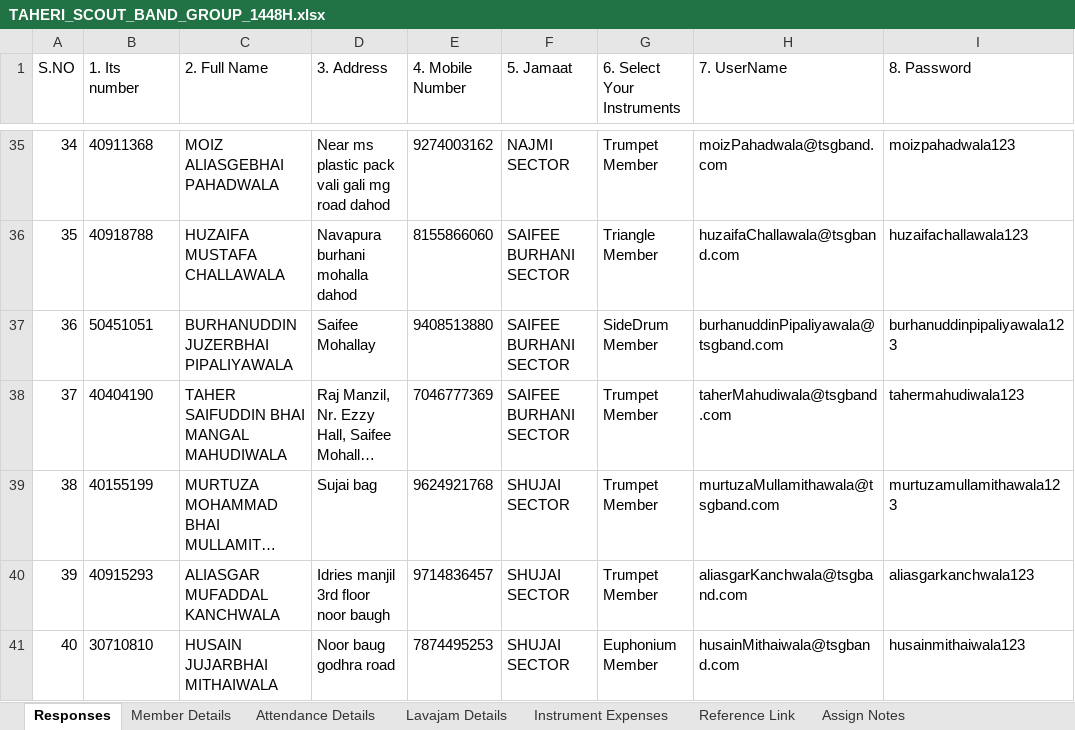
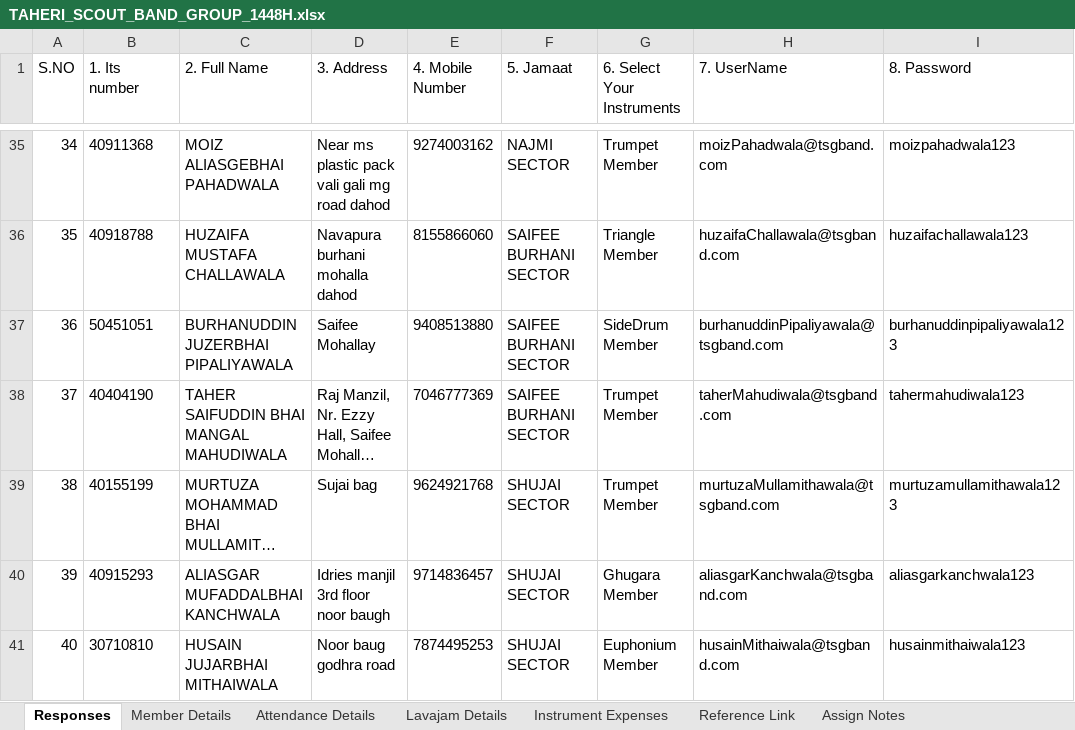
Before and after one commit to TaherMandsor53/trumpet-note-app, an Excel workbook: src/data/TAHERI_SCOUT_BAND_GROUP_1448H.xlsx, sheet Responses, drawn as a sheet; only a part is shown, gaps mark what is left out; long unchanged cells end in …; values as stored, in another font and other column widths than the file's, no borders; the diff names each change by its address in the sheet, - before the commit and + after, or states it on an @@ line.

```diff
--- a/src/data/TAHERI_SCOUT_BAND_GROUP_1448H.xlsx (sheet Responses)
+++ b/src/data/TAHERI_SCOUT_BAND_GROUP_1448H.xlsx (sheet Responses)
-C40 (2. Full Name): ALIASGAR MUFADDAL KANCHWALA
+C40 (2. Full Name): ALIASGAR MUFADDALBHAI KANCHWALA
-G40 (6. Select Your Instruments): Trumpet Member
+G40 (6. Select Your Instruments): Ghugara Member
```
Also changed, not shown: sheet Member Details, sheet Attendance Details, sheet Lavajam Details, 11 other files.
